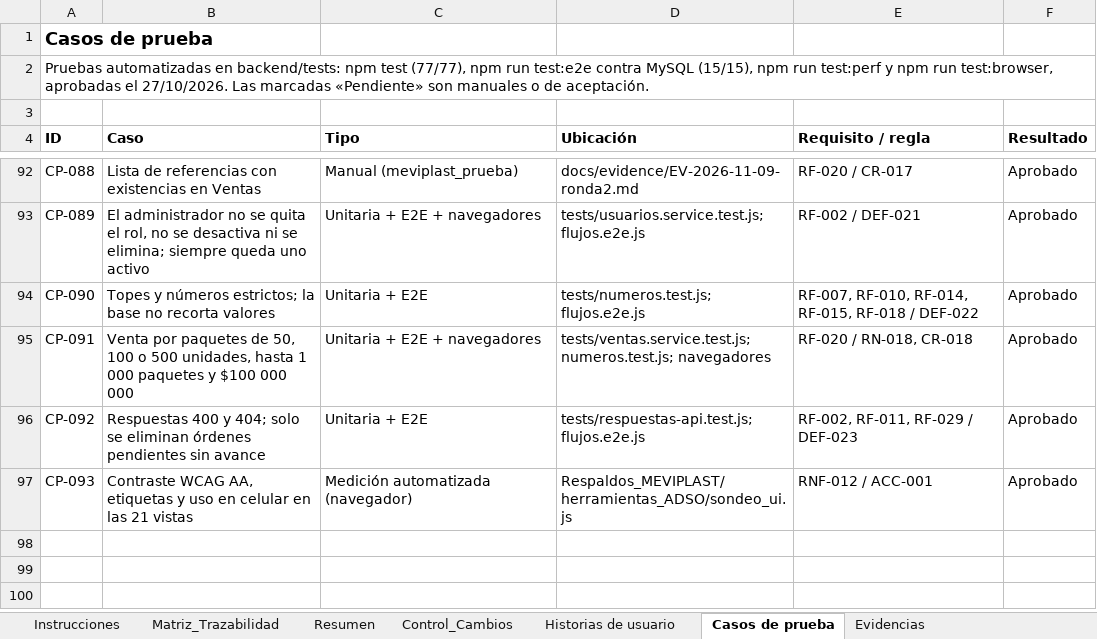
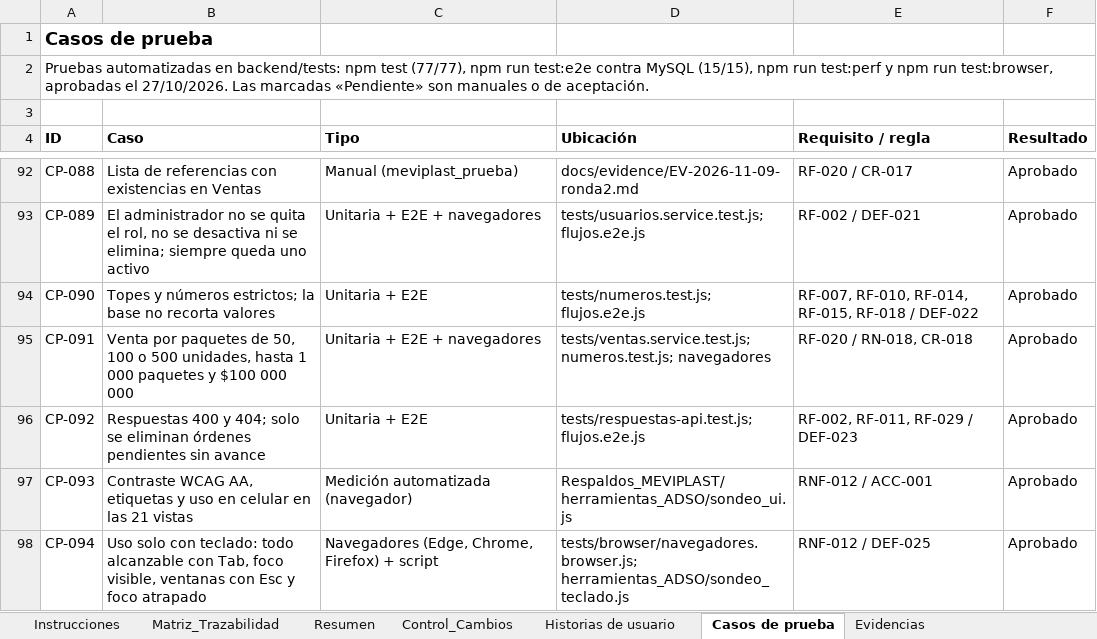
Before and after one commit to Pafuna08/MEVIPLAST-NODEJS, an Excel workbook: docs/Documentacion_Proyecto_ADSO/02_Requisitos/Matriz_de_Trazabilidad.xlsx, sheet Casos de prueba, drawn as a sheet; only a part is shown, gaps mark what is left out; values as stored, in another font and other column widths than the file's, no borders; the diff names each change by its address in the sheet, - before the commit and + after, or states it on an @@ line.

```diff
--- a/docs/Documentacion_Proyecto_ADSO/02_Requisitos/Matriz_de_Trazabilidad.xlsx (sheet Casos de prueba)
+++ b/docs/Documentacion_Proyecto_ADSO/02_Requisitos/Matriz_de_Trazabilidad.xlsx (sheet Casos de prueba)
+row 98: CP-094 | Uso solo con teclado: todo alcanzable con Tab, foco visible, ventanas con Esc y foco atrapado | Navegadores (Edge, Chrome, Firefox) + script | tests/browser/navegadores.browser.js; herramientas_ADSO/sondeo_teclado.js | RNF-012 / DEF-025 | Aprobado
```
Also changed, not shown: sheet Evidencias, sheet Matriz_Trazabilidad, sheet Control_Cambios, docs/Documentacion_Proyecto_ADSO/00_Gobierno_Documental/Indice_Maestro.xlsx, docs/Documentacion_Proyecto_ADSO/07_Evaluacion/Lista_de_Chequeo_Final.xlsx, 12 other files.
